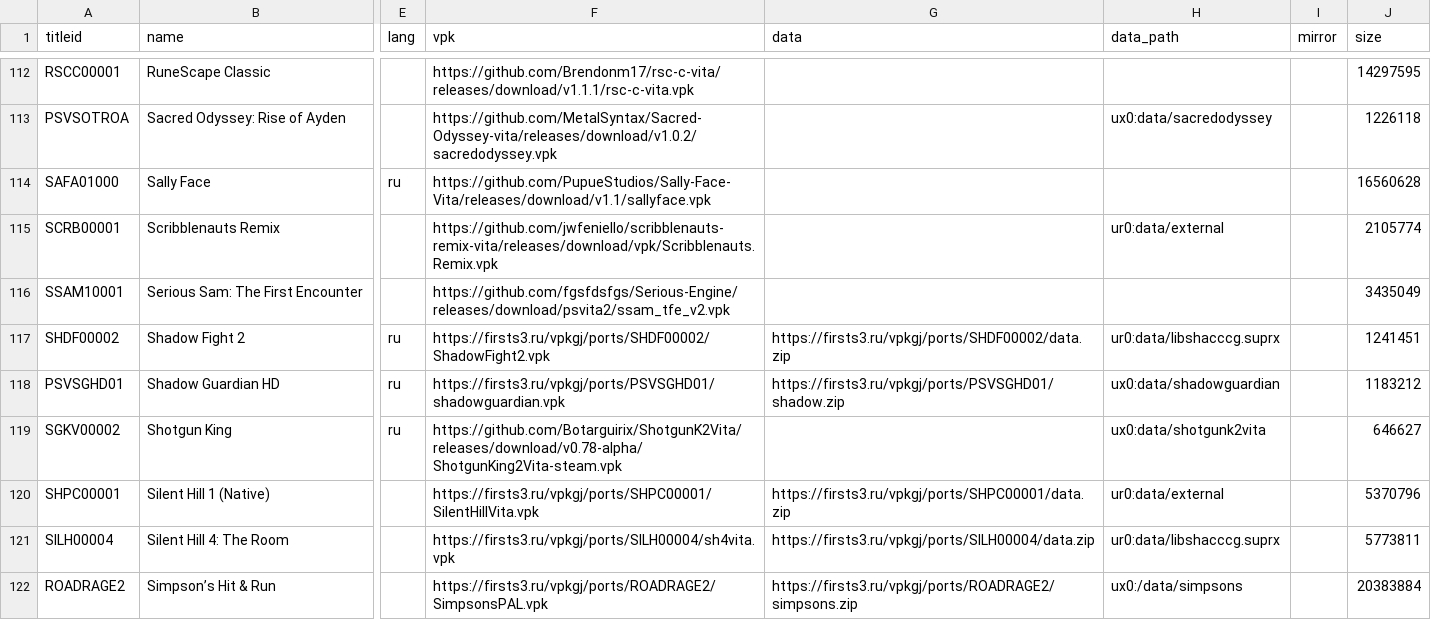
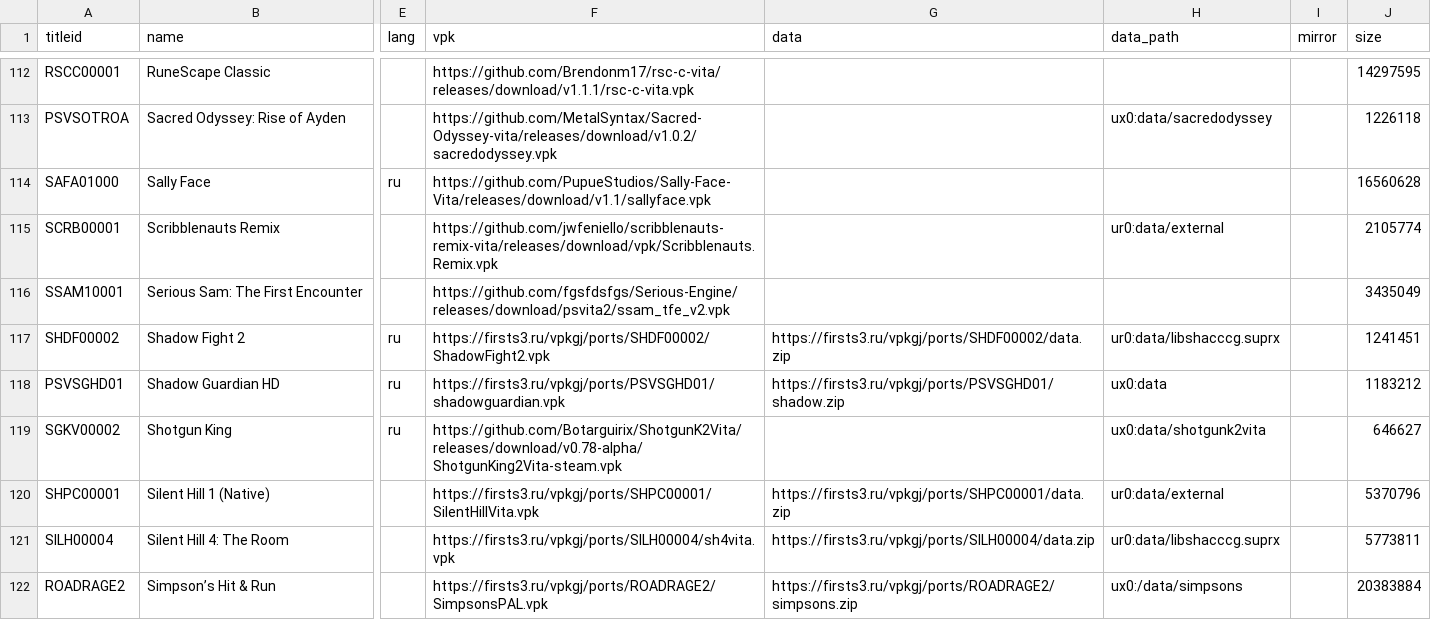
Before and after one commit to Risaro/vpkgj-db, a TSV file: catalog/ports.tsv, drawn as a sheet; only a part is shown, gaps mark what is left out; the diff covers the shown part only; the diff names each change by its address in the sheet, - before the commit and + after, or states it on an @@ line.

Commit message:
Avtoobnovlenie kataloga: novye data.zip i perevody

```diff
--- a/catalog/ports.tsv
+++ b/catalog/ports.tsv
-H118 (data_path): ux0:data/shadowguardian
+H118 (data_path): ux0:data
```
Also changed, not shown: 8 edited cells elsewhere in this file, 1 other file.
